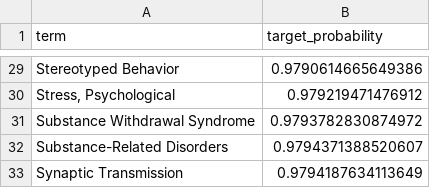
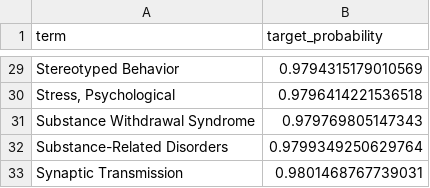
Before and after one commit to drtamarojgreen/greenhouse_org, a CSV file: scripts/research/mesh/data/neural_classification_results.csv, drawn as a sheet; only a part is shown, gaps mark what is left out; the diff covers the shown part only; the diff names each change by its address in the sheet, - before the commit and + after, or states it on an @@ line.

```diff
--- a/scripts/research/mesh/data/neural_classification_results.csv
+++ b/scripts/research/mesh/data/neural_classification_results.csv
-B29 (target_probability): 0.9790614665649386
+B29 (target_probability): 0.9794315179010569
-B30 (target_probability): 0.979219471476912
+B30 (target_probability): 0.9796414221536518
-B31 (target_probability): 0.9793782830874972
+B31 (target_probability): 0.979769805147343
-B32 (target_probability): 0.9794371388520607
+B32 (target_probability): 0.9799349250629764
-B33 (target_probability): 0.9794187634113649
+B33 (target_probability): 0.9801468767739031
```
Also changed, not shown: 27 edited cells elsewhere in this file, scripts/research/mesh/data/modeling_results.csv, 5 other files.
